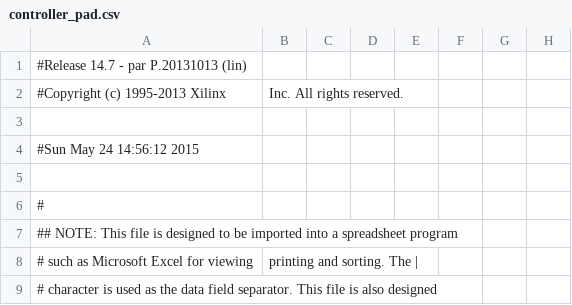
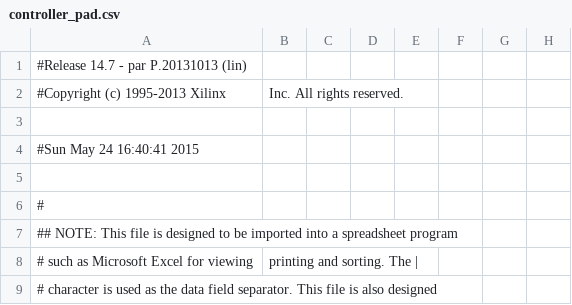
Before and after one commit to bursonj/musc208-final-project, a CSV file: instrument/controller_pad.csv, drawn as a sheet; only a part is shown; the diff names each change by its address in the sheet, - before the commit and + after, or states it on an @@ line.

```diff
--- a/instrument/controller_pad.csv
+++ b/instrument/controller_pad.csv
-A4: #Sun May 24 14:56:12 2015
+A4: #Sun May 24 16:40:41 2015
```
Also changed, not shown: 44 other files.
